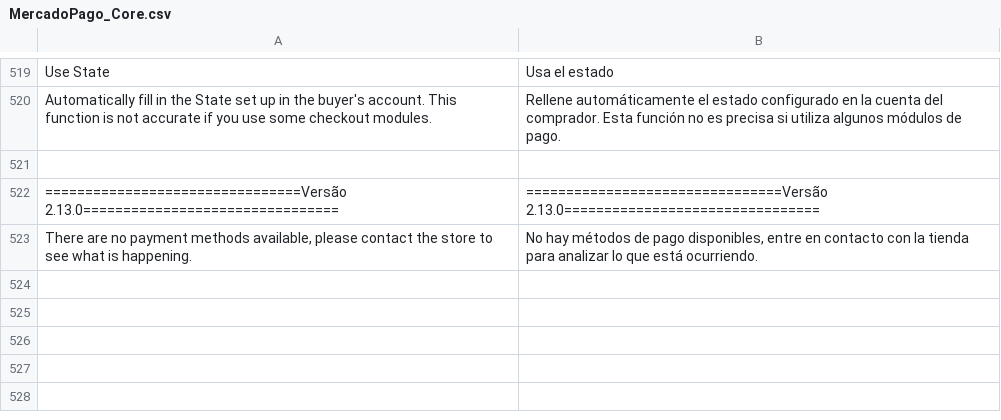
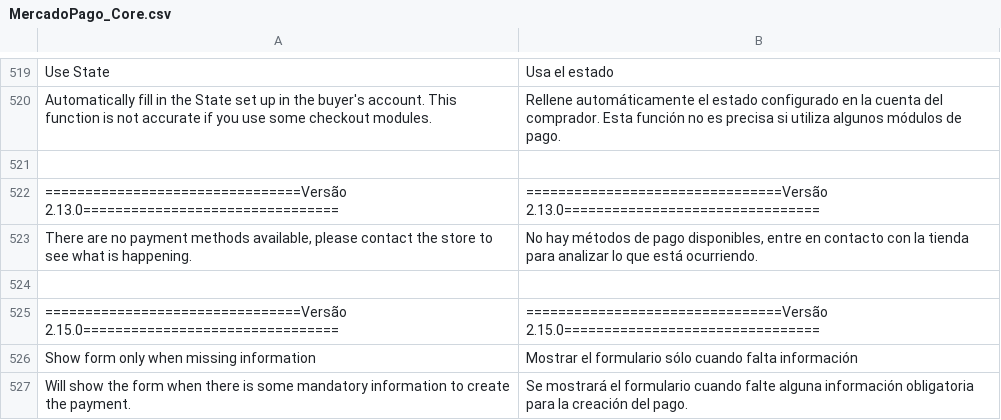
Before and after one commit to mercadopago/cart-magento, a CSV file: 1.6.x-1.9.x/app/locale/es_AR/MercadoPago_Core.csv, drawn as a sheet; only a part is shown, gaps mark what is left out; the diff names each change by its address in the sheet, - before the commit and + after, or states it on an @@ line.

```diff
--- a/1.6.x-1.9.x/app/locale/es_AR/MercadoPago_Core.csv
+++ b/1.6.x-1.9.x/app/locale/es_AR/MercadoPago_Core.csv
+row 524: (empty)
+row 525: ================================Versão 2.15.0================================ | ================================Versão 2.15.0================================
+row 526: Show form only when missing information | Mostrar el formulario sólo cuando falta información
+row 527: Will show the form when there is some mandatory information to create the payment. | Se mostrará el formulario cuando falte alguna información obligatoria para la creación del pago.
```
Also changed, not shown: 1.6.x-1.9.x/app/locale/es_CL/MercadoPago_Core.csv, 1.6.x-1.9.x/app/locale/es_CO/MercadoPago_Core.csv, 11 other files.
